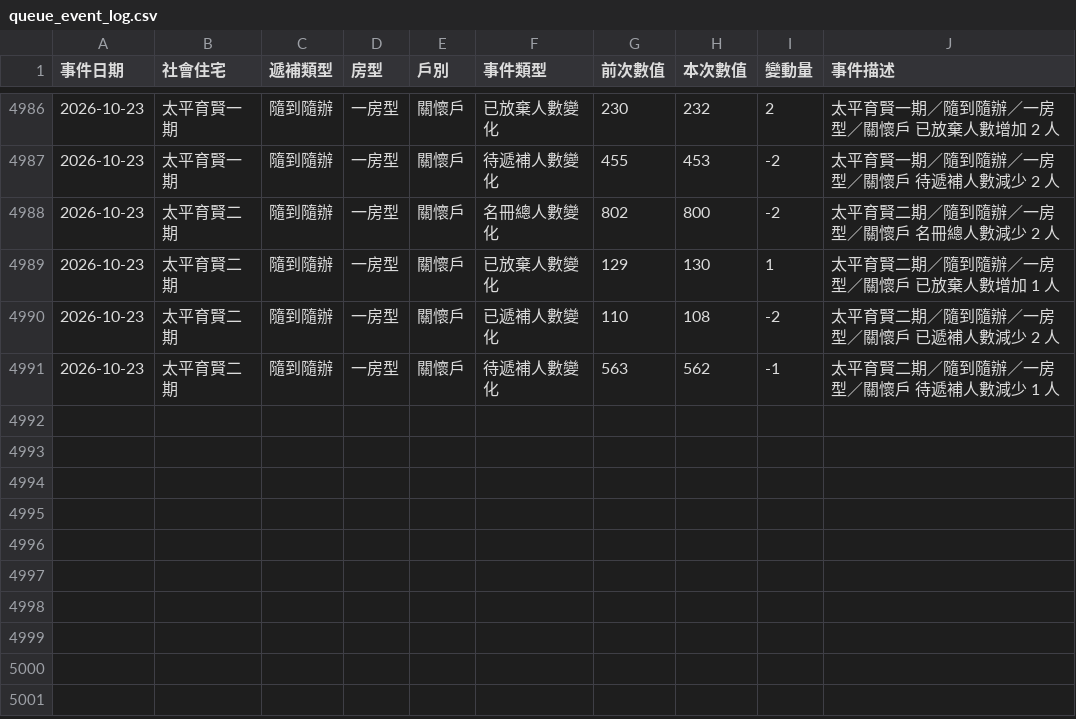
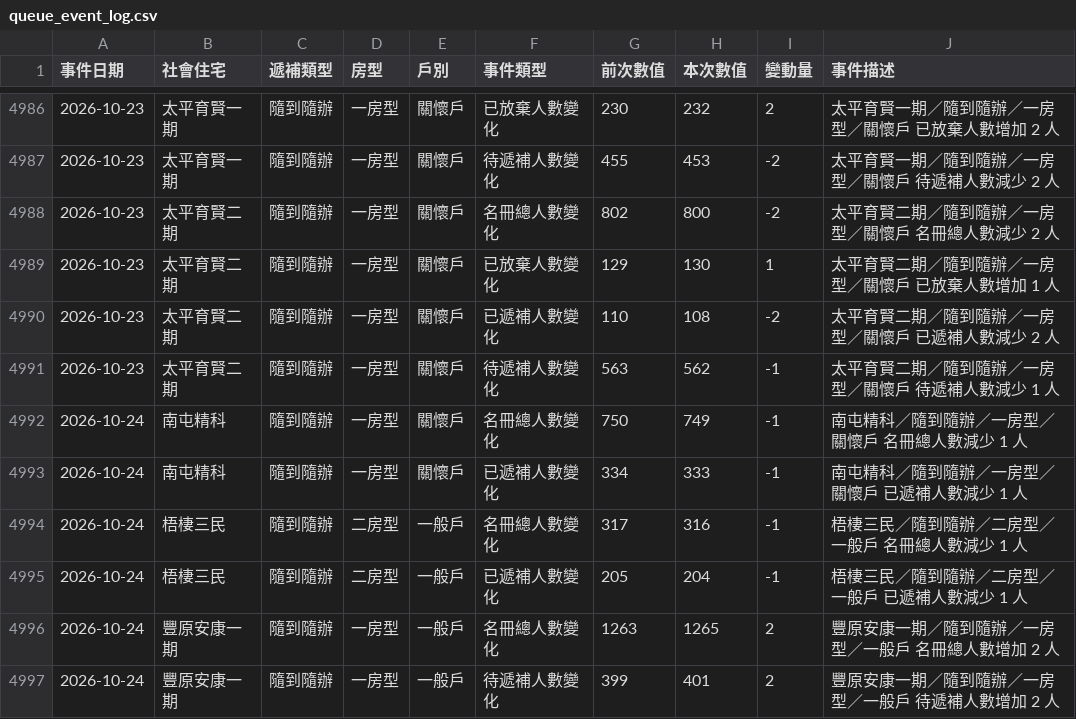
Before and after one commit to abula56/social_housing_tracker, a CSV file: queue_event_log.csv, drawn as a sheet; only a part is shown, gaps mark what is left out; the diff names each change by its address in the sheet, - before the commit and + after, or states it on an @@ line.

```diff
--- a/queue_event_log.csv
+++ b/queue_event_log.csv
+row 4992: 2026-10-24 | 南屯精科 | 隨到隨辦 | 一房型 | 關懷戶 | 名冊總人數變化 | 750 | 749 | -1 | 南屯精科／隨到隨辦／一房型／關懷戶 名冊總人數減少 1 人
+row 4993: 2026-10-24 | 南屯精科 | 隨到隨辦 | 一房型 | 關懷戶 | 已遞補人數變化 | 334 | 333 | -1 | 南屯精科／隨到隨辦／一房型／關懷戶 已遞補人數減少 1 人
+row 4994: 2026-10-24 | 梧棲三民 | 隨到隨辦 | 二房型 | 一般戶 | 名冊總人數變化 | 317 | 316 | -1 | 梧棲三民／隨到隨辦／二房型／一般戶 名冊總人數減少 1 人
+row 4995: 2026-10-24 | 梧棲三民 | 隨到隨辦 | 二房型 | 一般戶 | 已遞補人數變化 | 205 | 204 | -1 | 梧棲三民／隨到隨辦／二房型／一般戶 已遞補人數減少 1 人
+row 4996: 2026-10-24 | 豐原安康一期 | 隨到隨辦 | 一房型 | 一般戶 | 名冊總人數變化 | 1263 | 1265 | 2 | 豐原安康一期／隨到隨辦／一房型／一般戶 名冊總人數增加 2 人
+row 4997: 2026-10-24 | 豐原安康一期 | 隨到隨辦 | 一房型 | 一般戶 | 待遞補人數變化 | 399 | 401 | 2 | 豐原安康一期／隨到隨辦／一房型／一般戶 待遞補人數增加 2 人
```
Also changed, not shown: detail_queue_stats.csv, 3 other files.
